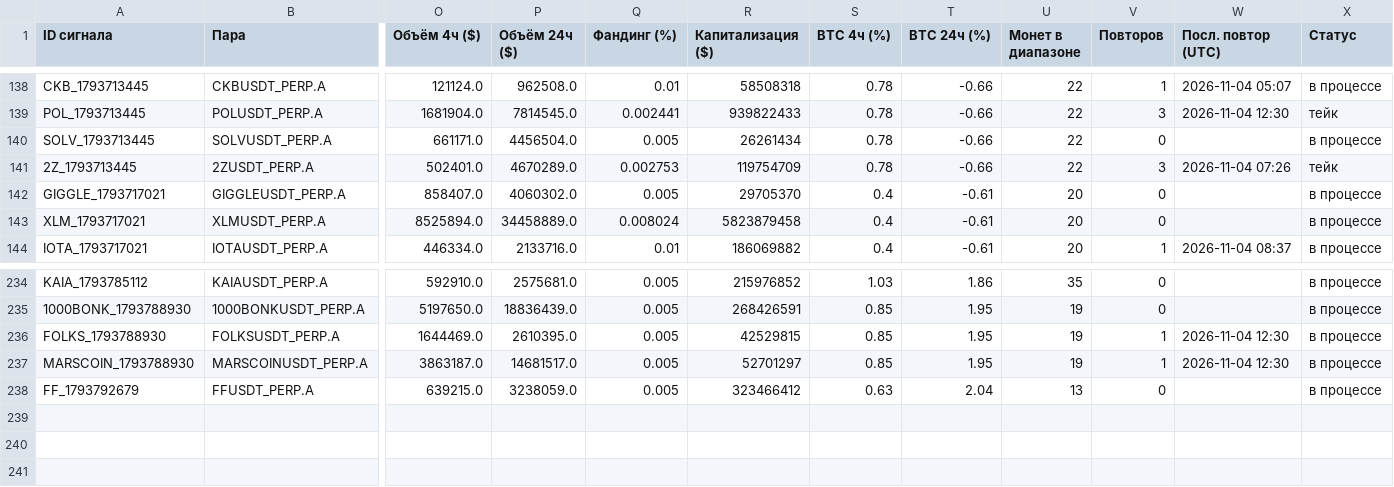
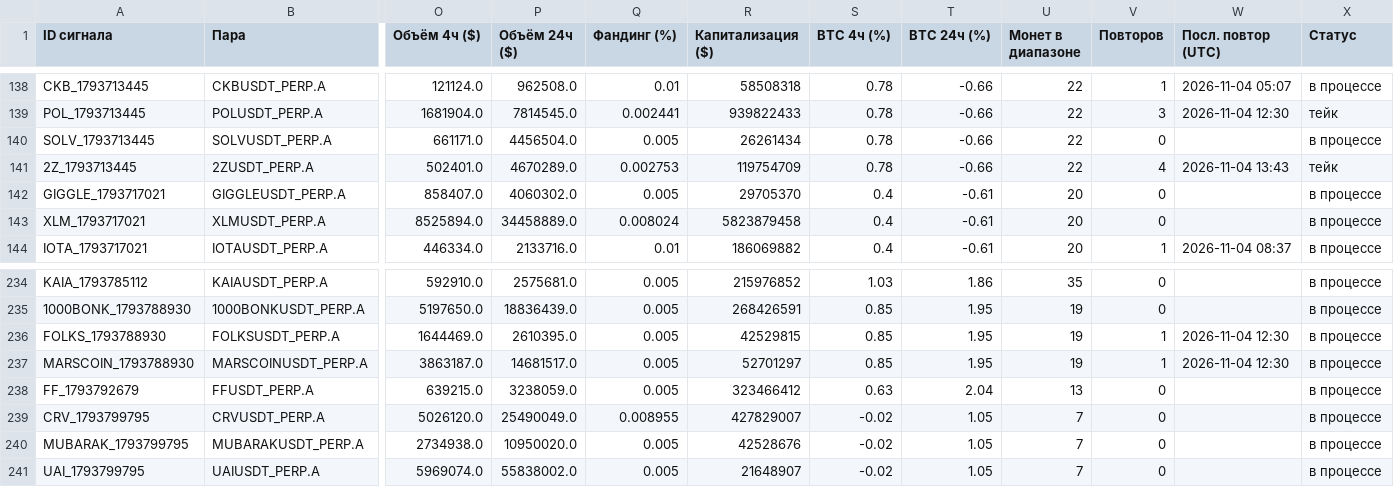
Before and after one commit to HelaPataki/crypto-bot, a CSV file: signals.csv, drawn as a sheet; only a part is shown, gaps mark what is left out; rows hold the shown columns only; the diff names each change by its address in the sheet, - before the commit and + after, or states it on an @@ line.

```diff
--- a/signals.csv
+++ b/signals.csv
-V141 (Повторов): 3
+V141 (Повторов): 4
-W141 (Посл. повтор (UTC)): 2026-11-04 07:26
+W141 (Посл. повтор (UTC)): 2026-11-04 13:43
+row 239: CRV_1793799795 | CRVUSDT_PERP.A | 5026120.0 | 25490049.0 | 0.008955 | 427829007 | -0.02 | 1.05 | 7 | 0 |  | в процессе
+row 240: MUBARAK_1793799795 | MUBARAKUSDT_PERP.A | 2734938.0 | 10950020.0 | 0.005 | 42528676 | -0.02 | 1.05 | 7 | 0 |  | в процессе
+row 241: UAI_1793799795 | UAIUSDT_PERP.A | 5969074.0 | 55838002.0 | 0.005 | 21648907 | -0.02 | 1.05 | 7 | 0 |  | в процессе
```
Also changed, not shown: repeats.csv, 1 other file.
